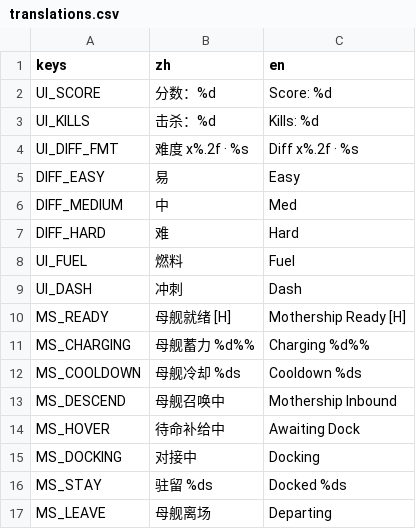
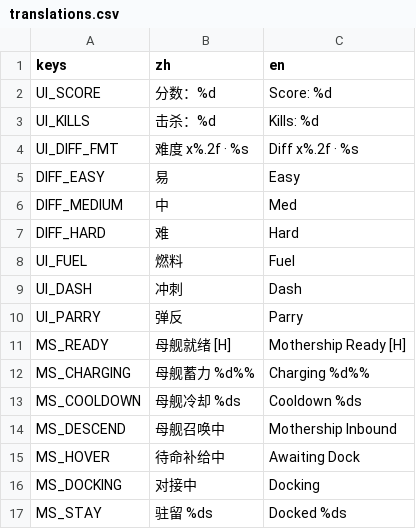
Before and after one commit to NeverToEver/InfiAir, a CSV file: data/translations.csv, drawn as a sheet; only a part is shown; the shorter side is filled out with more unchanged rows; the diff names each change by its address in the sheet, - before the commit and + after, or states it on an @@ line.

```diff
--- a/data/translations.csv
+++ b/data/translations.csv
+row 10: UI_PARRY | 弹反 | Parry
```
Also changed, not shown: 36 other files.
